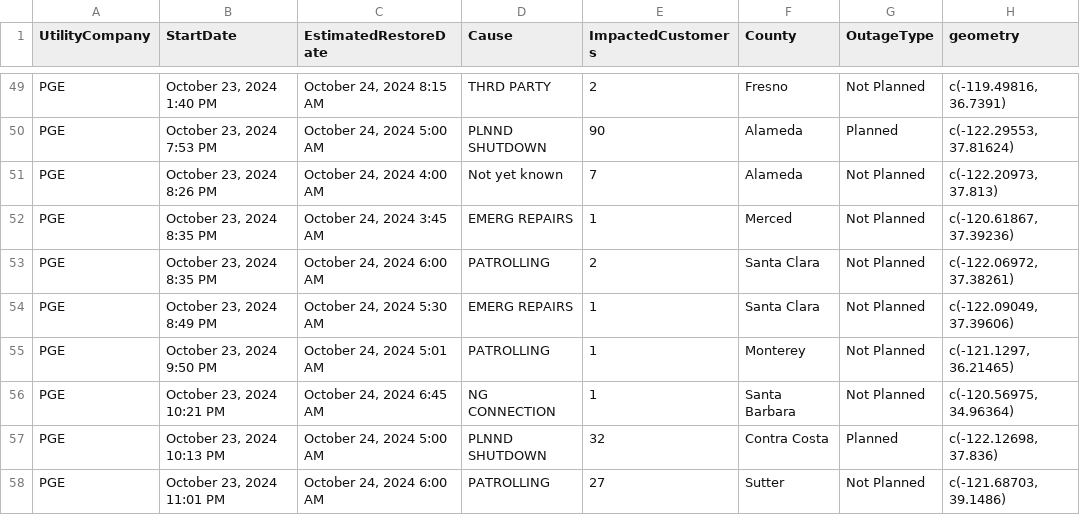
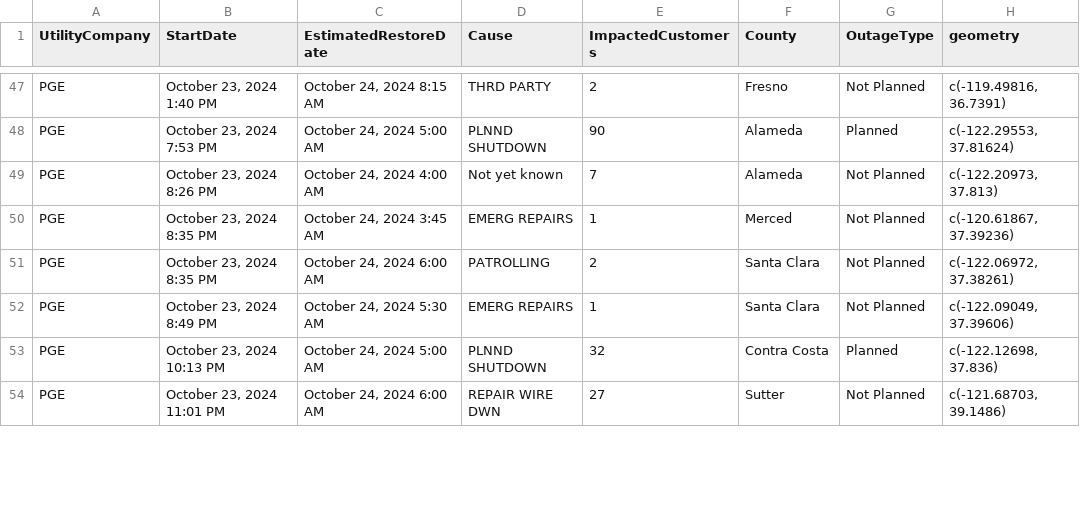
Before and after one commit to abcotvdata/power_outage_tracker, a CSV file: current_power_outages.csv, drawn as a sheet; only a part is shown, gaps mark what is left out; the diff covers the shown part only.

```diff
--- a/current_power_outages.csv
+++ b/current_power_outages.csv
@@ -54,5 +52,3 @@ PGE,"October 23, 2024  8:35 PM","October 24, 2024  6:00 AM",PATROLLING,2,Santa C
 PGE,"October 23, 2024  8:49 PM","October 24, 2024  5:30 AM",EMERG REPAIRS,1,Santa Clara,Not Planned,"c(-122.09049, 37.39606)"
-PGE,"October 23, 2024  9:50 PM","October 24, 2024  5:01 AM",PATROLLING,1,Monterey,Not Planned,"c(-121.1297, 36.21465)"
-PGE,"October 23, 2024 10:21 PM","October 24, 2024  6:45 AM",NG CONNECTION,1,Santa Barbara,Not Planned,"c(-120.56975, 34.96364)"
 PGE,"October 23, 2024 10:13 PM","October 24, 2024  5:00 AM",PLNND SHUTDOWN,32,Contra Costa,Planned,"c(-122.12698, 37.836)"
-PGE,"October 23, 2024 11:01 PM","October 24, 2024  6:00 AM",PATROLLING,27,Sutter,Not Planned,"c(-121.68703, 39.1486)"
+PGE,"October 23, 2024 11:01 PM","October 24, 2024  6:00 AM",REPAIR WIRE DWN,27,Sutter,Not Planned,"c(-121.68703, 39.1486)"
```
Also changed, not shown: 3 added rows, 7 removed rows and 21 edited cells elsewhere in this file, 5 other files.
